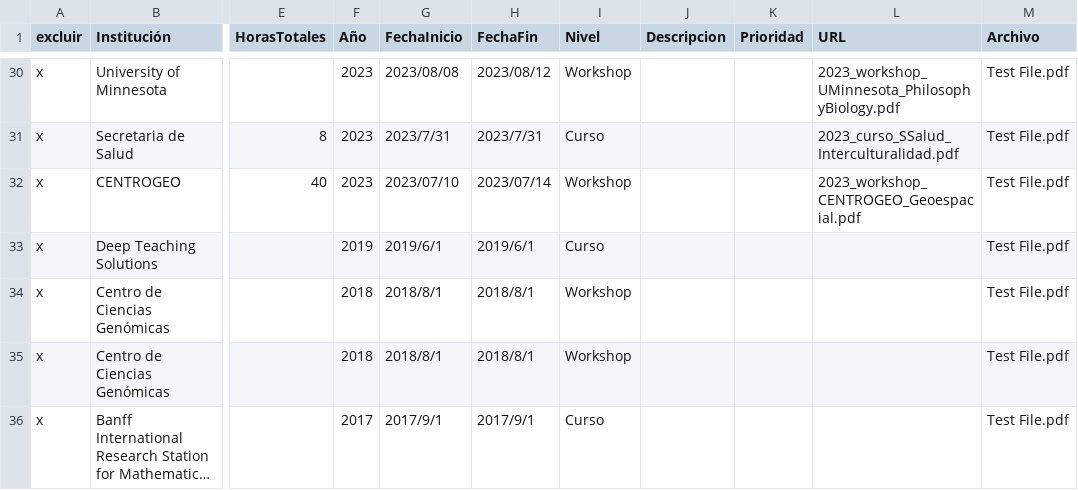
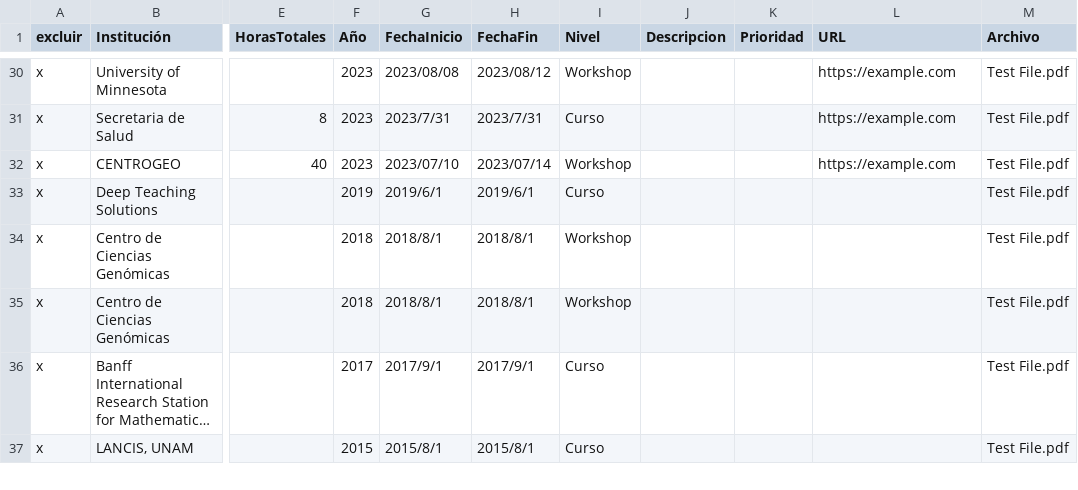
Before and after one commit to Lentigob/lentigob.github.io, a CSV file: data/Docencia.csv, drawn as a sheet; only a part is shown, gaps mark what is left out; the shorter side is filled out with more unchanged rows; long unchanged cells end in …; the diff covers the shown part only; the diff names each change by its address in the sheet, - before the commit and + after, or states it on an @@ line.

```diff
--- a/data/Docencia.csv
+++ b/data/Docencia.csv
-L30 (URL): 2023_workshop_UMinnesota_PhilosophyBiology.pdf
+L30 (URL): https://example.com
-L31 (URL): 2023_curso_SSalud_Interculturalidad.pdf
+L31 (URL): https://example.com
-L32 (URL): 2023_workshop_CENTROGEO_Geoespacial.pdf
+L32 (URL): https://example.com
```
Also changed, not shown: 27 edited cells elsewhere in this file, data/Eventos.csv, 1 other file.
